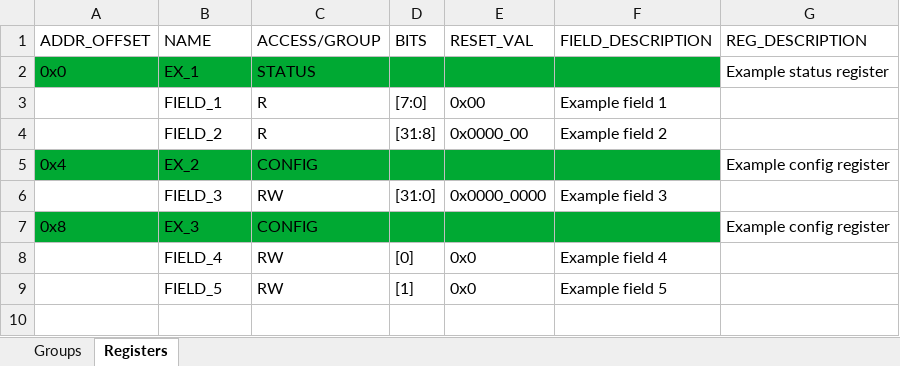
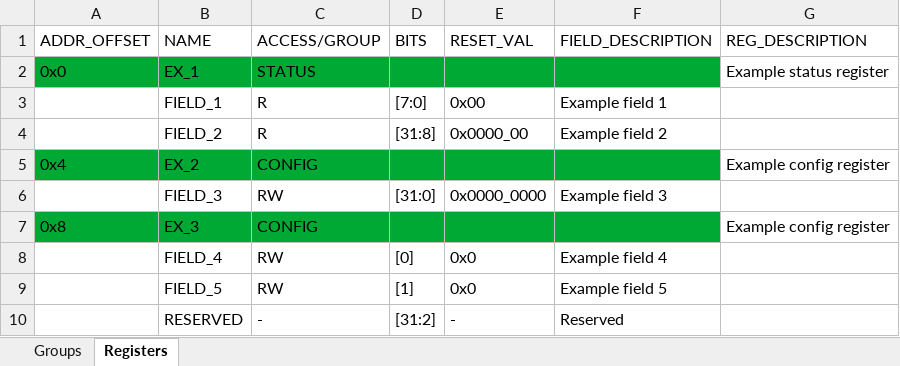
Before and after one commit to Biggo03/Peripheral-Register-File-Generator, an Excel workbook: spreadsheets/example_spreadsheet.xlsx, sheet Registers, drawn as a sheet; values as stored, in another font and other column widths than the file's, no borders; the diff names each change by its address in the sheet, - before the commit and + after, or states it on an @@ line.

Commit message:
Added reserved field handling

```diff
--- a/spreadsheets/example_spreadsheet.xlsx (sheet Registers)
+++ b/spreadsheets/example_spreadsheet.xlsx (sheet Registers)
+row 10:  | RESERVED | - | [31:2] | - | Reserved
```
Also changed, not shown: 1 other file.
